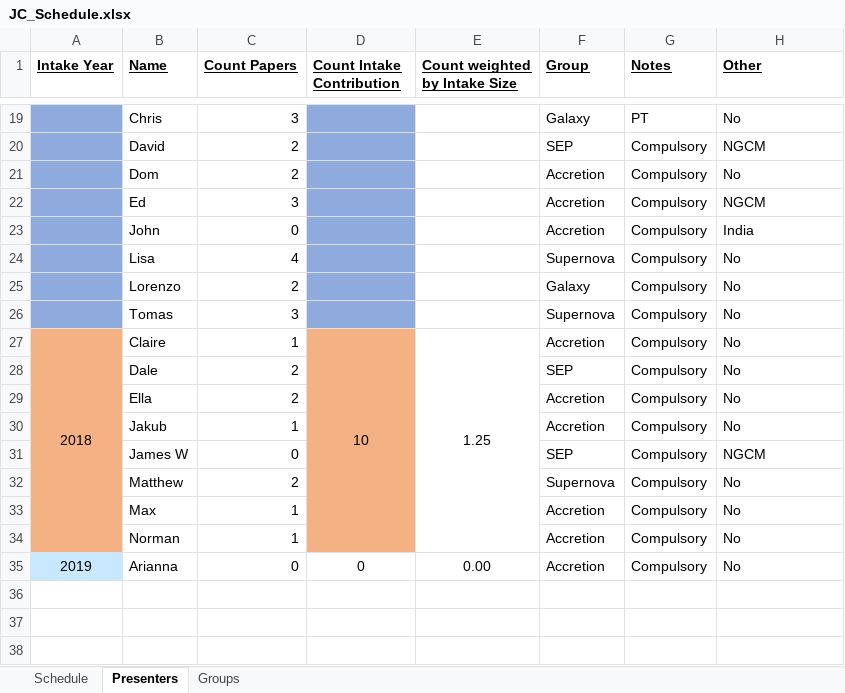
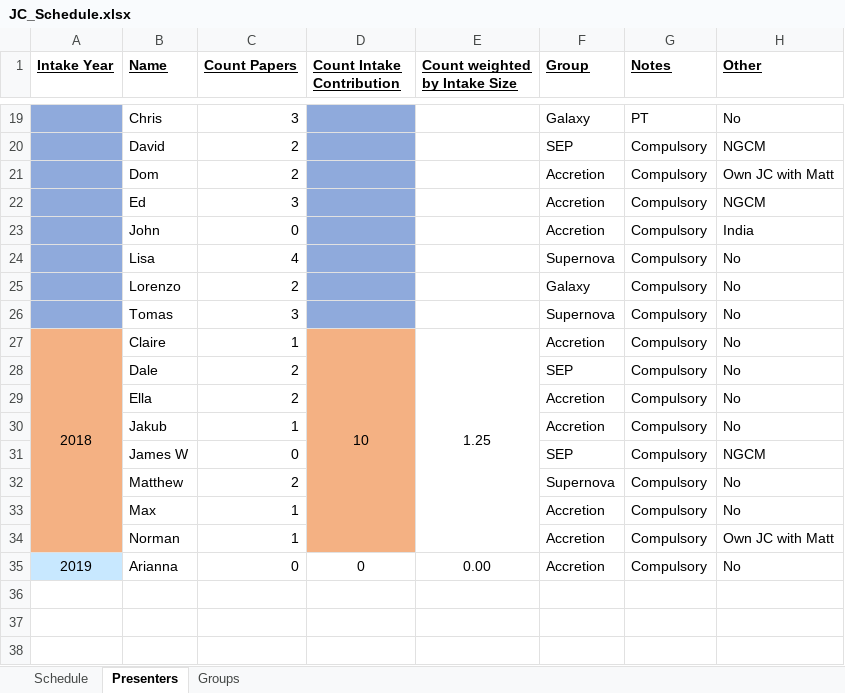
Before and after one commit to LKelsey/SouthamptonAstroJC, an Excel workbook: JC_Schedule.xlsx, sheet Presenters, drawn as a sheet; only a part is shown, gaps mark what is left out; values as stored, in another font and other column widths than the file's, no borders; the diff names each change by its address in the sheet, - before the commit and + after, or states it on an @@ line.

Commit message:
added note about Matt Middleton group JC

```diff
--- a/JC_Schedule.xlsx (sheet Presenters)
+++ b/JC_Schedule.xlsx (sheet Presenters)
-H21 (Other): No
+H21 (Other): Own JC with Matt
-H34 (Other): No
+H34 (Other): Own JC with Matt
```
